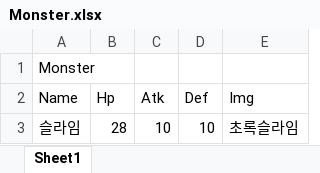
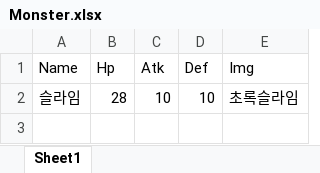
Before and after one commit to MikangMark/Sls, an Excel workbook: Assets/Excel/Monster.xlsx, sheet Sheet1, drawn as a sheet; values as stored, in another font and other column widths than the file's, no borders; the diff names each change by its address in the sheet, - before the commit and + after, or states it on an @@ line.

```diff
--- a/Assets/Excel/Monster.xlsx (sheet Sheet1)
+++ b/Assets/Excel/Monster.xlsx (sheet Sheet1)
-row 1: Monster
```
Also changed, not shown: Assets/Excel/Card_Info.xlsx, Assets/Excel/MonsterSkill.xlsx, 9 other files.
